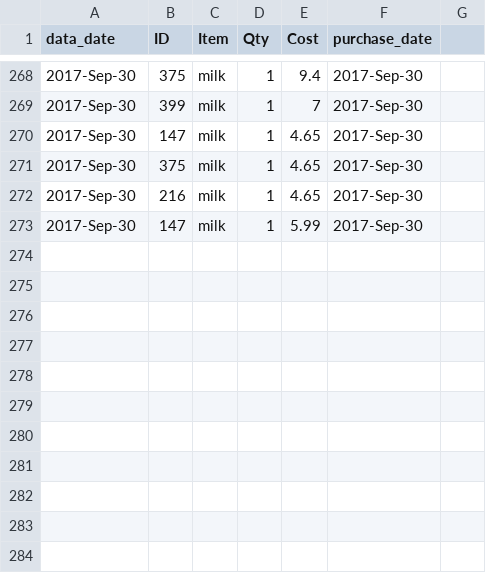
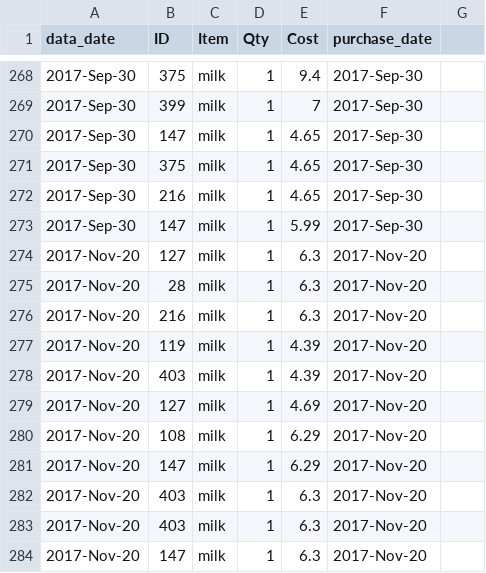
Before and after one commit to lmguzman/CoffeeCoop, a CSV file: coffee_database/goods.csv, drawn as a sheet; only a part is shown, gaps mark what is left out; the diff names each change by its address in the sheet, - before the commit and + after, or states it on an @@ line.

```diff
--- a/coffee_database/goods.csv
+++ b/coffee_database/goods.csv
+row 274: 2017-Nov-20 | 127 | milk | 1 | 6.3 | 2017-Nov-20
+row 275: 2017-Nov-20 | 28 | milk | 1 | 6.3 | 2017-Nov-20
+row 276: 2017-Nov-20 | 216 | milk | 1 | 6.3 | 2017-Nov-20
+row 277: 2017-Nov-20 | 119 | milk | 1 | 4.39 | 2017-Nov-20
+row 278: 2017-Nov-20 | 403 | milk | 1 | 4.39 | 2017-Nov-20
+row 279: 2017-Nov-20 | 127 | milk | 1 | 4.69 | 2017-Nov-20
+row 280: 2017-Nov-20 | 108 | milk | 1 | 6.29 | 2017-Nov-20
+row 281: 2017-Nov-20 | 147 | milk | 1 | 6.29 | 2017-Nov-20
+row 282: 2017-Nov-20 | 403 | milk | 1 | 6.3 | 2017-Nov-20
+row 283: 2017-Nov-20 | 403 | milk | 1 | 6.3 | 2017-Nov-20
+row 284: 2017-Nov-20 | 147 | milk | 1 | 6.3 | 2017-Nov-20
```
Also changed, not shown: coffee_database/consumption.csv, coffee_database/info.csv, 4 other files.
